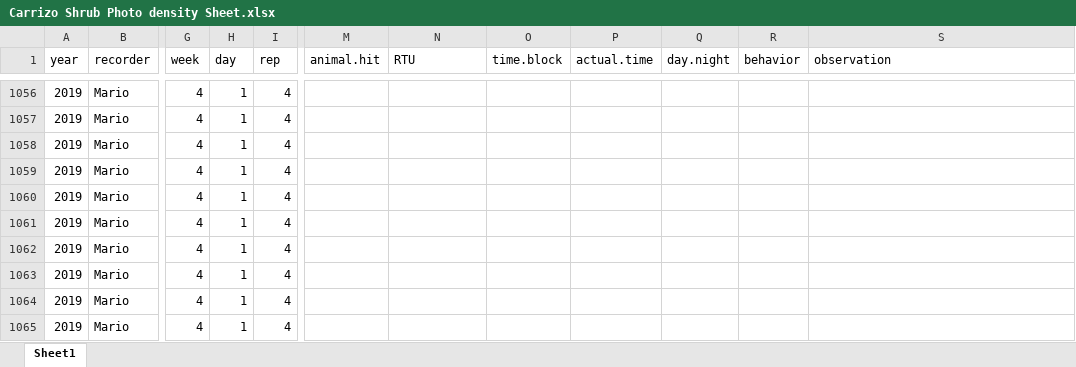
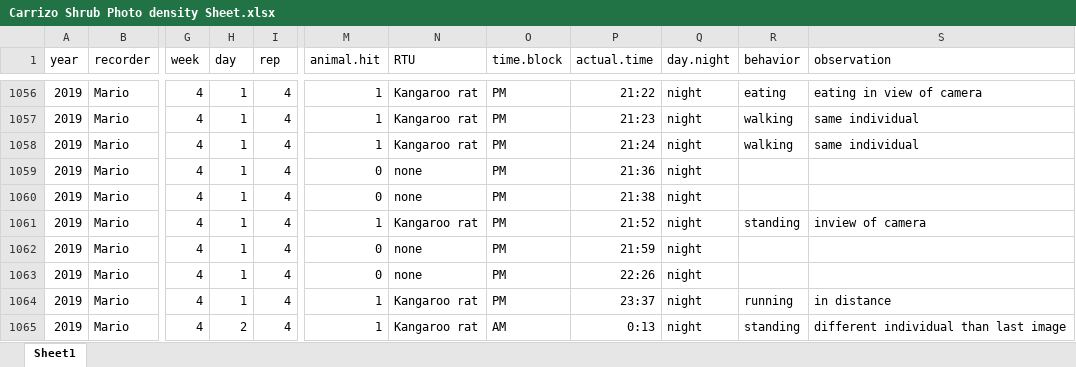
Before and after one commit to MarioZuliani/Data-Sheets-Field-Season-Summer-2019, an Excel workbook: Carrizo Shrub Photo density Sheet.xlsx, sheet Sheet1, drawn as a sheet; only a part is shown, gaps mark what is left out; values as stored, in another font and other column widths than the file's, no borders; the diff covers the shown part only; the diff names each change by its address in the sheet, - before the commit and + after, or states it on an @@ line.

```diff
--- a/Carrizo Shrub Photo density Sheet.xlsx (sheet Sheet1)
+++ b/Carrizo Shrub Photo density Sheet.xlsx (sheet Sheet1)
-M1056:M1058 (animal.hit): (empty)
+M1056:M1058 (animal.hit): 1
-N1056:N1058 (RTU): (empty)
+N1056:N1058 (RTU): Kangaroo rat
-O1056:O1064 (time.block): (empty)
+O1056:O1064 (time.block): PM
-P1056 (actual.time): (empty)
+P1056 (actual.time): 21:22
-Q1056:Q1065 (day.night): (empty)
+Q1056:Q1065 (day.night): night
-R1056 (behavior): (empty)
+R1056 (behavior): eating
-S1056 (observation): (empty)
+S1056 (observation): eating in view of camera
-P1057 (actual.time): (empty)
+P1057 (actual.time): 21:23
-R1057:R1058 (behavior): (empty)
+R1057:R1058 (behavior): walking
-S1057:S1058 (observation): (empty)
+S1057:S1058 (observation): same individual
-P1058 (actual.time): (empty)
+P1058 (actual.time): 21:24
-M1059:M1060 (animal.hit): (empty)
+M1059:M1060 (animal.hit): 0
-N1059:N1060 (RTU): (empty)
+N1059:N1060 (RTU): none
-P1059 (actual.time): (empty)
+P1059 (actual.time): 21:36
-P1060 (actual.time): (empty)
+P1060 (actual.time): 21:38
-M1061 (animal.hit): (empty)
+M1061 (animal.hit): 1
-N1061 (RTU): (empty)
+N1061 (RTU): Kangaroo rat
-P1061 (actual.time): (empty)
+P1061 (actual.time): 21:52
-R1061 (behavior): (empty)
+R1061 (behavior): standing
-S1061 (observation): (empty)
+S1061 (observation): inview of camera
-M1062:M1063 (animal.hit): (empty)
+M1062:M1063 (animal.hit): 0
-N1062:N1063 (RTU): (empty)
+N1062:N1063 (RTU): none
-P1062 (actual.time): (empty)
+P1062 (actual.time): 21:59
-P1063 (actual.time): (empty)
+P1063 (actual.time): 22:26
-M1064:M1065 (animal.hit): (empty)
+M1064:M1065 (animal.hit): 1
-N1064:N1065 (RTU): (empty)
+N1064:N1065 (RTU): Kangaroo rat
-P1064 (actual.time): (empty)
+P1064 (actual.time): 23:37
-R1064 (behavior): (empty)
+R1064 (behavior): running
-S1064 (observation): (empty)
+S1064 (observation): in distance
-H1065 (day): 1
+H1065 (day): 2
-O1065 (time.block): (empty)
+O1065 (time.block): AM
-P1065 (actual.time): (empty)
+P1065 (actual.time): 0:13
-R1065 (behavior): (empty)
+R1065 (behavior): standing
-S1065 (observation): (empty)
+S1065 (observation): different individual than last image
```
Also changed, not shown: 140 edited cells elsewhere in this sheet.
